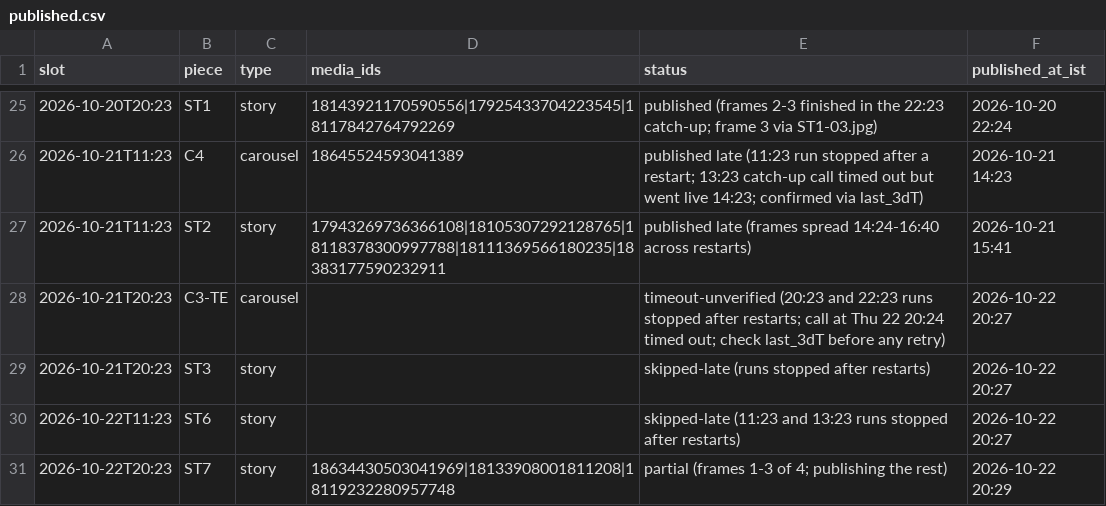
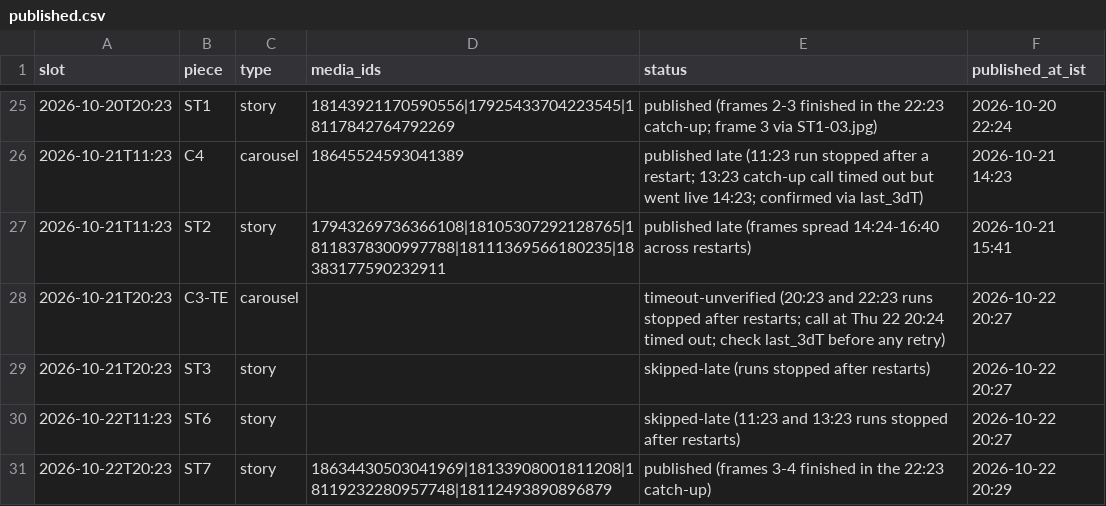
Before and after one commit to rmorampudi09-arch/Craves-Build-platform, a CSV file: docs/marketing/chef-acquisition-growth-agent/campaign/published.csv, drawn as a sheet; only a part is shown, gaps mark what is left out.

```diff
--- a/docs/marketing/chef-acquisition-growth-agent/campaign/published.csv
+++ b/docs/marketing/chef-acquisition-growth-agent/campaign/published.csv
@@ -30,2 +30,2 @@ slot,piece,type,media_ids,status,published_at_ist
 2026-10-22T11:23,ST6,story,,skipped-late (11:23 and 13:23 runs stopped after restarts),2026-10-22 20:27
-2026-10-22T20:23,ST7,story,18634430503041969|18133908001811208|18119232280957748,partial (frames 1-3 of 4; publishing the rest),2026-10-22 20:29
+2026-10-22T20:23,ST7,story,18634430503041969|18133908001811208|18119232280957748|18112493890896879,published (frames 3-4 finished in the 22:23 catch-up),2026-10-22 20:29
```
